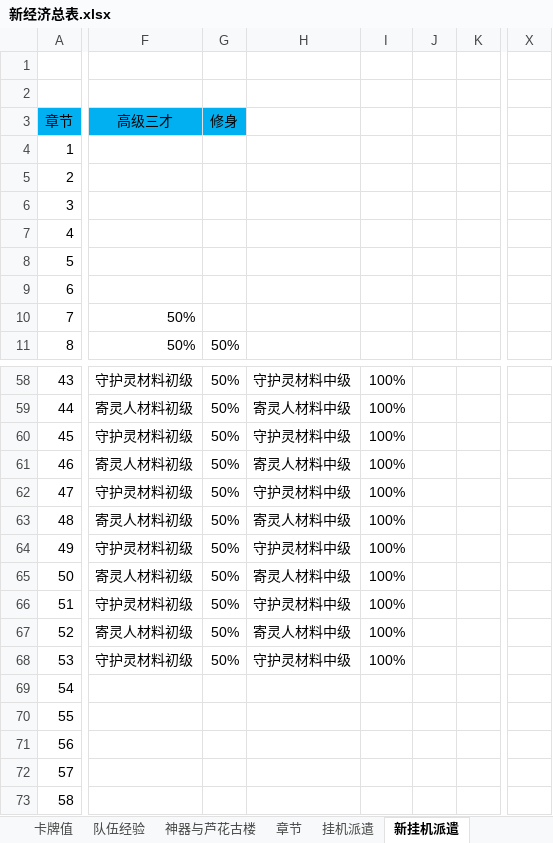
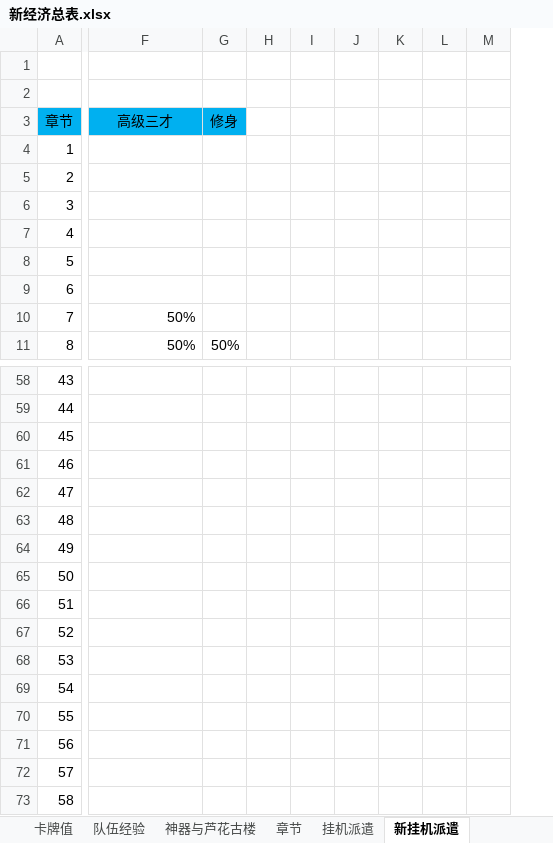
Before and after one commit to hataksumo/DesignerDoc, an Excel workbook: 策划案/镇魂街/新经济总表.xlsx, sheet 新挂机派遣, drawn as a sheet; only a part is shown, gaps mark what is left out; values as stored, in another font and other column widths than the file's, no borders; removed rows and columns are numbered as before the commit, all else as after; the diff covers the shown part only; the diff names each change by its address in the sheet, - before the commit and + after, or states it on an @@ line.

```diff
--- a/策划案/镇魂街/新经济总表.xlsx (sheet 新挂机派遣)
+++ b/策划案/镇魂街/新经济总表.xlsx (sheet 新挂机派遣)
-column H, rows 58-68: 守护灵材料中级 | 寄灵人材料中级 | 守护灵材料中级 | 寄灵人材料中级 | 守护灵材料中级 | 寄灵人材料中级 | 守护灵材料中级 | 寄灵人材料中级 | 守护灵材料中级 | 寄灵人材料中级 | 守护灵材料中级
-column I, rows 58-68: all 100%
-column J, empty
-column K, empty
+column H, empty
+column I, empty
+column J, empty
+column K, empty
+column L, empty
+column M, empty
-column X, empty
-F58 (高级三才): 守护灵材料初级
+F58 (高级三才): (empty)
-G58:G68 (修身): 50%
+G58:G68 (修身): (empty)
-F59 (高级三才): 寄灵人材料初级
+F59 (高级三才): (empty)
-F60 (高级三才): 守护灵材料初级
+F60 (高级三才): (empty)
-F61 (高级三才): 寄灵人材料初级
+F61 (高级三才): (empty)
-F62 (高级三才): 守护灵材料初级
+F62 (高级三才): (empty)
-F63 (高级三才): 寄灵人材料初级
+F63 (高级三才): (empty)
-F64 (高级三才): 守护灵材料初级
+F64 (高级三才): (empty)
-F65 (高级三才): 寄灵人材料初级
+F65 (高级三才): (empty)
-F66 (高级三才): 守护灵材料初级
+F66 (高级三才): (empty)
-F67 (高级三才): 寄灵人材料初级
+F67 (高级三才): (empty)
-F68 (高级三才): 守护灵材料初级
+F68 (高级三才): (empty)
```
Also changed, not shown: 1 added column, 6 removed columns and 85 edited cells elsewhere in this sheet.
